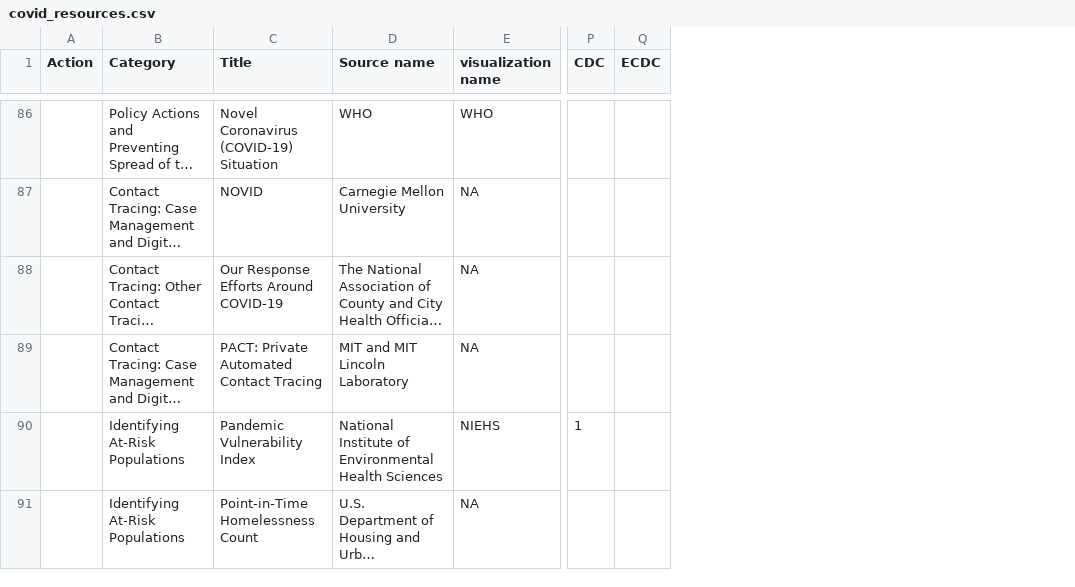
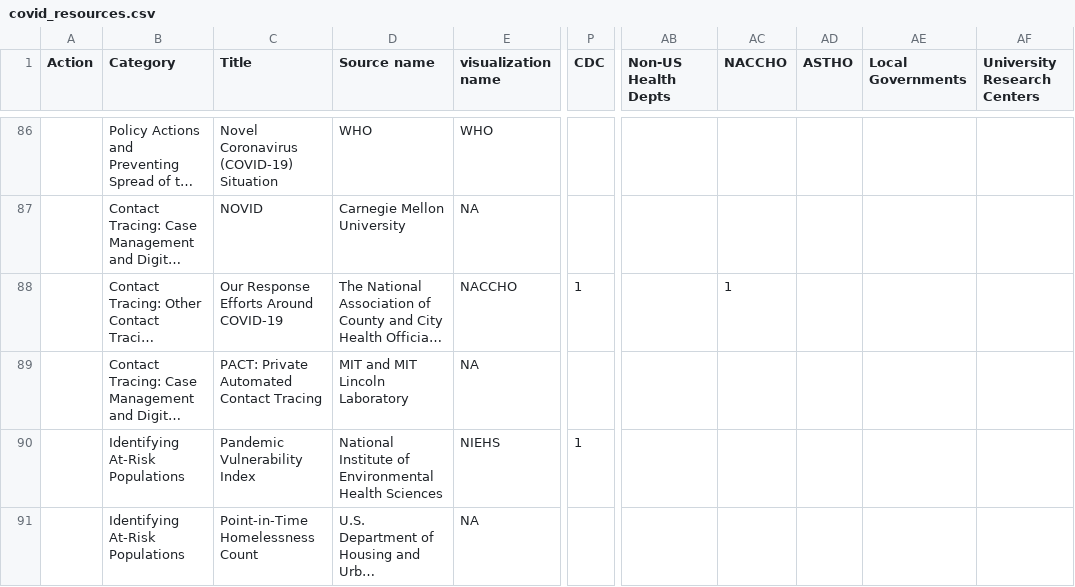
Before and after one commit to mathematica-mpr/covidinfo, a CSV file: data/covid_resources.csv, drawn as a sheet; only a part is shown, gaps mark what is left out; long unchanged cells end in …; removed rows and columns are numbered as before the commit, all else as after; the diff covers the shown part only; the diff names each change by its address in the sheet, - before the commit and + after, or states it on an @@ line.

```diff
--- a/data/covid_resources.csv
+++ b/data/covid_resources.csv
-column Q (ECDC), empty
+column AB (Non-US Health Depts), empty
+column AC (NACCHO), row 88: 1
+column AD (ASTHO), empty
+column AE (Local Governments), empty
+column AF (University Research Centers), empty
-E88 (visualization name): NA
+E88 (visualization name): NACCHO
-P88 (CDC): (empty)
+P88 (CDC): 1
```
Also changed, not shown: 57 edited cells elsewhere in this file, 11 other files.
